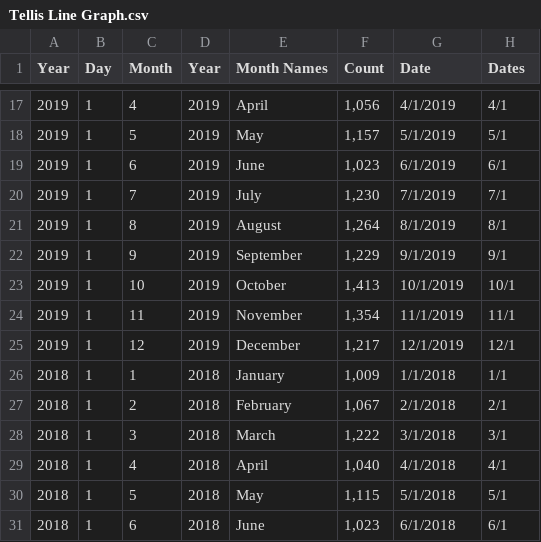
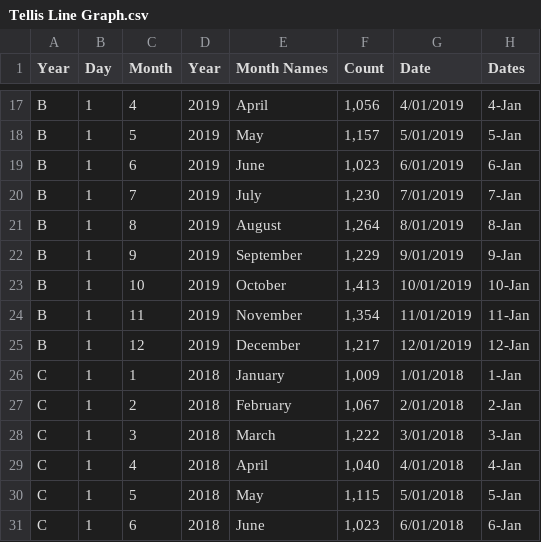
Before and after one commit to imiirasolii/Assignment_2, a CSV file: data/Tellis Line Graph.csv, drawn as a sheet; only a part is shown, gaps mark what is left out; the diff covers the shown part only.

```diff
--- a/data/Tellis Line Graph.csv
+++ b/data/Tellis Line Graph.csv
@@ -17,15 +17,15 @@
-2019,1,4,2019,April,"1,056",4/1/2019,4/1
-2019,1,5,2019,May,"1,157",5/1/2019,5/1
-2019,1,6,2019,June,"1,023",6/1/2019,6/1
-2019,1,7,2019,July,"1,230",7/1/2019,7/1
-2019,1,8,2019,August,"1,264",8/1/2019,8/1
-2019,1,9,2019,September,"1,229",9/1/2019,9/1
-2019,1,10,2019,October,"1,413",10/1/2019,10/1
-2019,1,11,2019,November,"1,354",11/1/2019,11/1
-2019,1,12,2019,December,"1,217",12/1/2019,12/1
-2018,1,1,2018,January,"1,009",1/1/2018,1/1
-2018,1,2,2018,February,"1,067",2/1/2018,2/1
-2018,1,3,2018,March,"1,222",3/1/2018,3/1
-2018,1,4,2018,April,"1,040",4/1/2018,4/1
-2018,1,5,2018,May,"1,115",5/1/2018,5/1
-2018,1,6,2018,June,"1,023",6/1/2018,6/1
+B,1,4,2019,April,"1,056",4/01/2019,4-Jan
+B,1,5,2019,May,"1,157",5/01/2019,5-Jan
+B,1,6,2019,June,"1,023",6/01/2019,6-Jan
+B,1,7,2019,July,"1,230",7/01/2019,7-Jan
+B,1,8,2019,August,"1,264",8/01/2019,8-Jan
+B,1,9,2019,September,"1,229",9/01/2019,9-Jan
+B,1,10,2019,October,"1,413",10/01/2019,10-Jan
+B,1,11,2019,November,"1,354",11/01/2019,11-Jan
+B,1,12,2019,December,"1,217",12/01/2019,12-Jan
+C,1,1,2018,January,"1,009",1/01/2018,1-Jan
+C,1,2,2018,February,"1,067",2/01/2018,2-Jan
+C,1,3,2018,March,"1,222",3/01/2018,3-Jan
+C,1,4,2018,April,"1,040",4/01/2018,4-Jan
+C,1,5,2018,May,"1,115",5/01/2018,5-Jan
+C,1,6,2018,June,"1,023",6/01/2018,6-Jan
```
Also changed, not shown: 63 edited cells elsewhere in this file.
